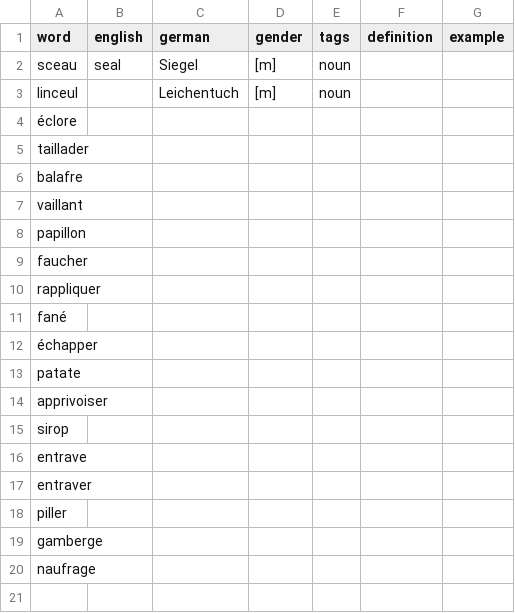
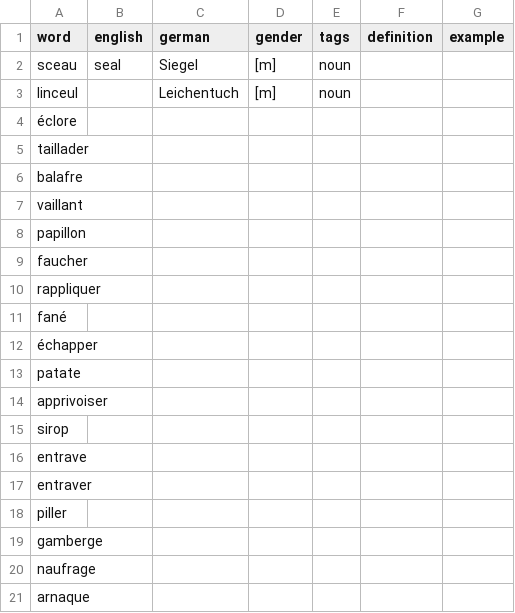
Before and after one commit to shpeeler/AnkiCardImporter, a CSV file: files/fr.csv, drawn as a sheet; the diff names each change by its address in the sheet, - before the commit and + after, or states it on an @@ line.

```diff
--- a/files/fr.csv
+++ b/files/fr.csv
+row 21: arnaque
```
Also changed, not shown: 6 other files.
